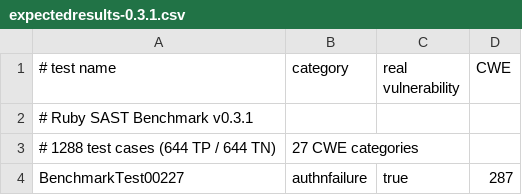
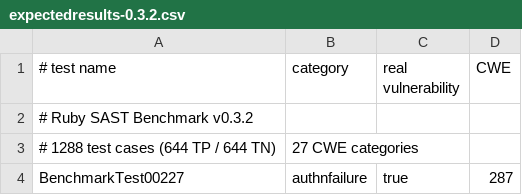
Before and after one commit to TheAuditorTool/sast-benchmark, a CSV file: ruby/expectedresults-0.3.2.csv (was ruby/expectedresults-0.3.1.csv), drawn as a sheet; only a part is shown.

```diff
--- a/ruby/expectedresults-0.3.1.csv
+++ b/ruby/expectedresults-0.3.2.csv
@@ -1,3 +1,3 @@
 # test name,category,real vulnerability,CWE
-# Ruby SAST Benchmark v0.3.1
+# Ruby SAST Benchmark v0.3.2
 # 1288 test cases (644 TP / 644 TN), 27 CWE categories
```
Also changed, not shown: go/expectedresults-0.5.1.csv, php/expectedresults-0.3.2.csv, 41 other files.
